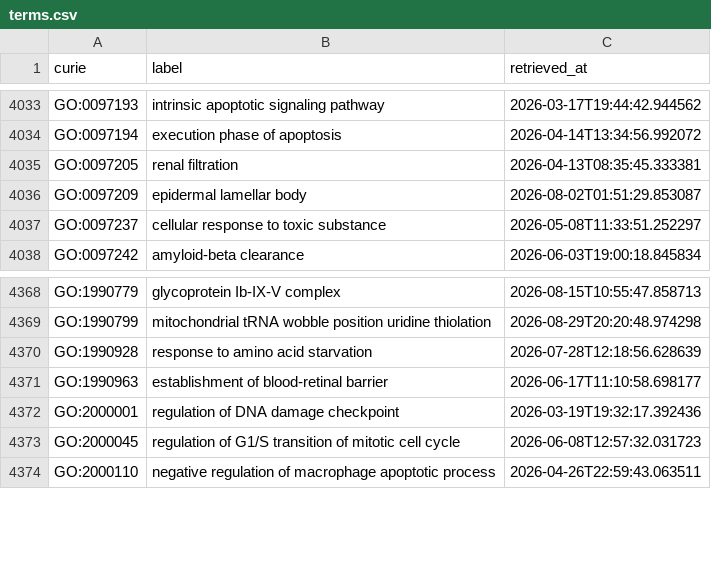
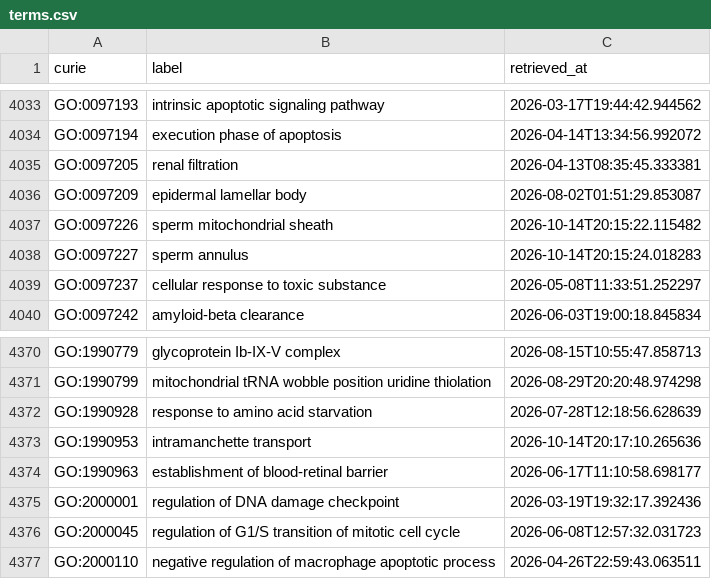
Before and after one commit to AnastasiyaKuznetsova/dismech, a CSV file: cache/go/terms.csv, drawn as a sheet; only a part is shown, gaps mark what is left out.

```diff
--- a/cache/go/terms.csv
+++ b/cache/go/terms.csv
@@ -4036,2 +4036,4 @@ GO:0097205,renal filtration,2026-04-13T08:35:45.333381
 GO:0097209,epidermal lamellar body,2026-08-02T01:51:29.853087
+GO:0097226,sperm mitochondrial sheath,2026-10-14T20:15:22.115482
+GO:0097227,sperm annulus,2026-10-14T20:15:24.018283
 GO:0097237,cellular response to toxic substance,2026-05-08T11:33:51.252297
@@ -4370,2 +4372,3 @@ GO:1990799,mitochondrial tRNA wobble position uridine thiolation,2026-08-29T20:2
 GO:1990928,response to amino acid starvation,2026-07-28T12:18:56.628639
+GO:1990953,intramanchette transport,2026-10-14T20:17:10.265636
 GO:1990963,establishment of blood-retinal barrier,2026-06-17T11:10:58.698177
```
Also changed, not shown: cache/enums/diseaseterm_b84b03ef2175.csv, cache/hgnc/terms.csv, 23 other files.
